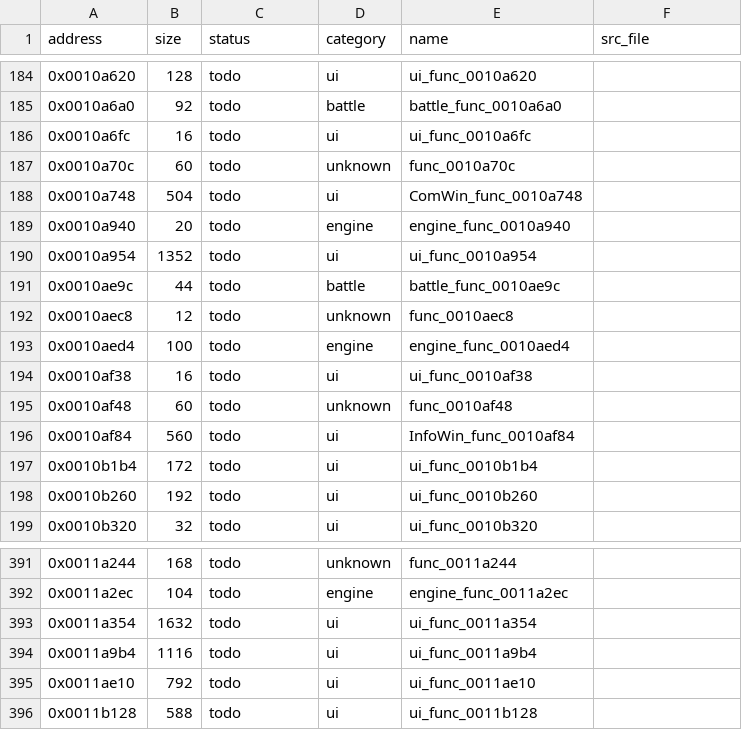
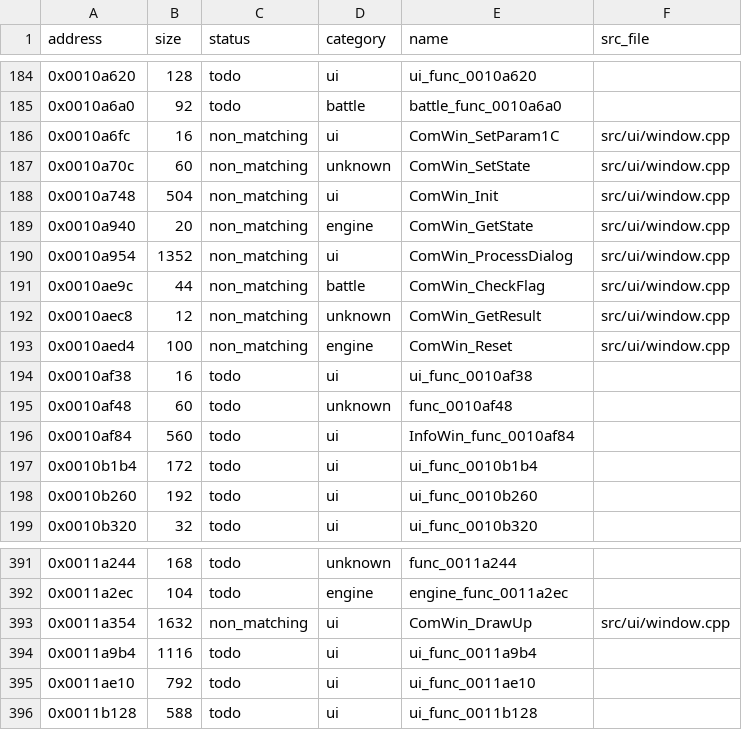
Before and after one commit to Guchdog/SMT4-decomp, a CSV file: config/functions.csv, drawn as a sheet; only a part is shown, gaps mark what is left out.

Commit message:
feat(ui): implement ComWin stereoscopic dialog window (+3,740 B)

```diff
--- a/config/functions.csv
+++ b/config/functions.csv
@@ -185,10 +185,10 @@ address,size,status,category,name,src_file
 0x0010a6a0,92,todo,battle,battle_func_0010a6a0,
-0x0010a6fc,16,todo,ui,ui_func_0010a6fc,
-0x0010a70c,60,todo,unknown,func_0010a70c,
-0x0010a748,504,todo,ui,ComWin_func_0010a748,
-0x0010a940,20,todo,engine,engine_func_0010a940,
-0x0010a954,1352,todo,ui,ui_func_0010a954,
-0x0010ae9c,44,todo,battle,battle_func_0010ae9c,
-0x0010aec8,12,todo,unknown,func_0010aec8,
-0x0010aed4,100,todo,engine,engine_func_0010aed4,
+0x0010a6fc,16,non_matching,ui,ComWin_SetParam1C,src/ui/window.cpp
+0x0010a70c,60,non_matching,unknown,ComWin_SetState,src/ui/window.cpp
+0x0010a748,504,non_matching,ui,ComWin_Init,src/ui/window.cpp
+0x0010a940,20,non_matching,engine,ComWin_GetState,src/ui/window.cpp
+0x0010a954,1352,non_matching,ui,ComWin_ProcessDialog,src/ui/window.cpp
+0x0010ae9c,44,non_matching,battle,ComWin_CheckFlag,src/ui/window.cpp
+0x0010aec8,12,non_matching,unknown,ComWin_GetResult,src/ui/window.cpp
+0x0010aed4,100,non_matching,engine,ComWin_Reset,src/ui/window.cpp
 0x0010af38,16,todo,ui,ui_func_0010af38,
@@ -392,3 +392,3 @@ address,size,status,category,name,src_file
 0x0011a2ec,104,todo,engine,engine_func_0011a2ec,
-0x0011a354,1632,todo,ui,ui_func_0011a354,
+0x0011a354,1632,non_matching,ui,ComWin_DrawUp,src/ui/window.cpp
 0x0011a9b4,1116,todo,ui,ui_func_0011a9b4,
```
Also changed, not shown: 6 other files.
